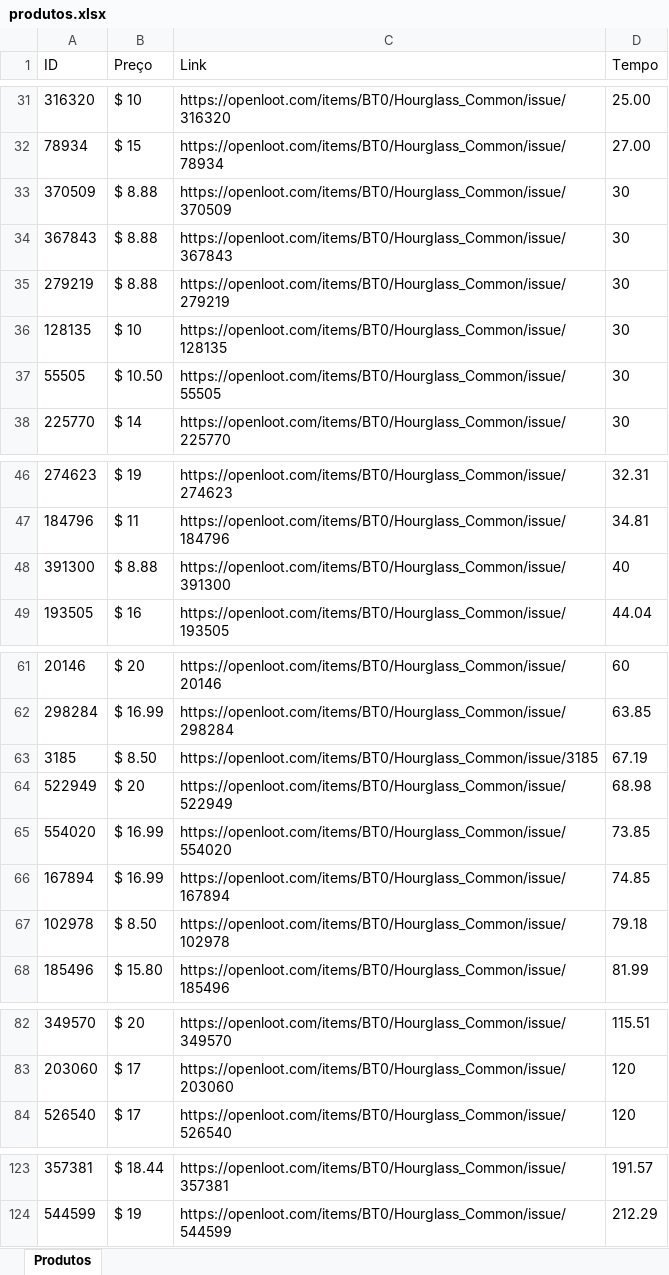
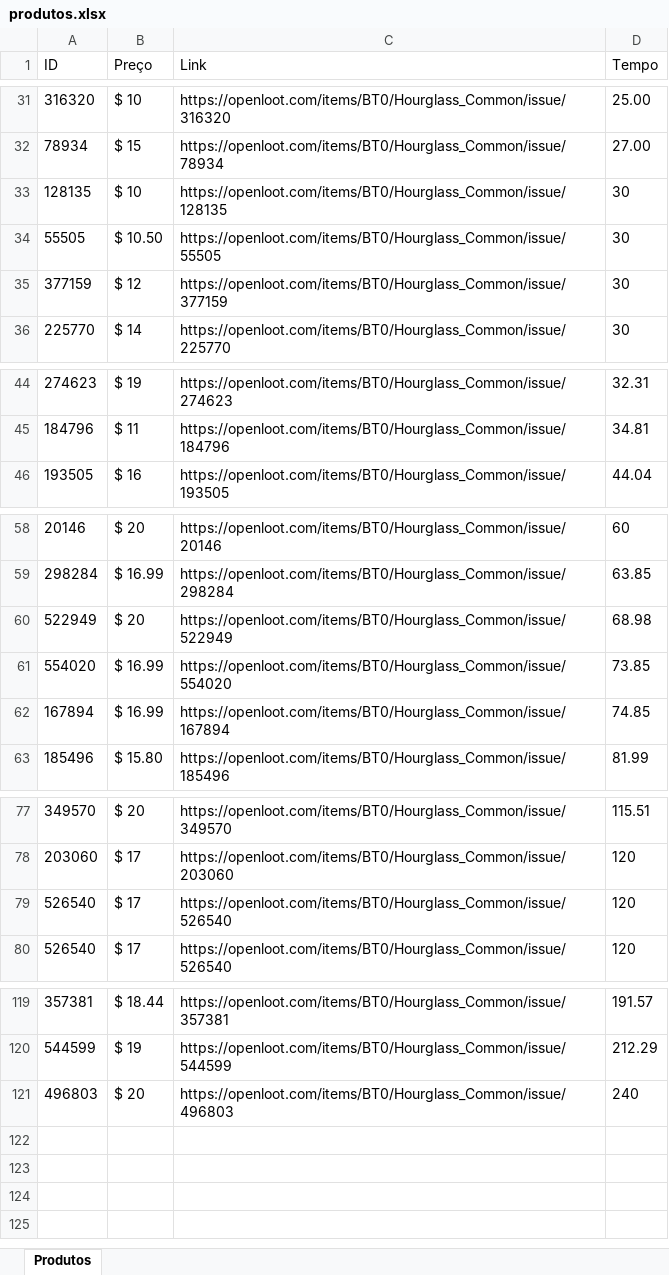
Before and after one commit to viniciustixu/Criando-outro-robo, an Excel workbook: produtos.xlsx, sheet Produtos, drawn as a sheet; only a part is shown, gaps mark what is left out; values as stored, in another font and other column widths than the file's, no borders; removed rows and columns are numbered as before the commit, all else as after; the diff names each change by its address in the sheet, - before the commit and + after, or states it on an @@ line.

```diff
--- a/produtos.xlsx (sheet Produtos)
+++ b/produtos.xlsx (sheet Produtos)
-row 33: 370509 | $ 8.88 | https://openloot.com/items/BT0/Hourglass_Common/issue/370509 | 30
-row 34: 367843 | $ 8.88 | https://openloot.com/items/BT0/Hourglass_Common/issue/367843 | 30
-row 35: 279219 | $ 8.88 | https://openloot.com/items/BT0/Hourglass_Common/issue/279219 | 30
+row 35: 377159 | $ 12 | https://openloot.com/items/BT0/Hourglass_Common/issue/377159 | 30
-row 48: 391300 | $ 8.88 | https://openloot.com/items/BT0/Hourglass_Common/issue/391300 | 40
-row 63: 3185 | $ 8.50 | https://openloot.com/items/BT0/Hourglass_Common/issue/3185 | 67.19
-row 67: 102978 | $ 8.50 | https://openloot.com/items/BT0/Hourglass_Common/issue/102978 | 79.18
+row 79: 526540 | $ 17 | https://openloot.com/items/BT0/Hourglass_Common/issue/526540 | 120
+row 121: 496803 | $ 20 | https://openloot.com/items/BT0/Hourglass_Common/issue/496803 | 240
```
Also changed, not shown: 4 other files.
